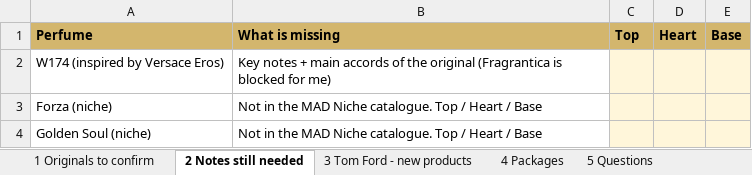
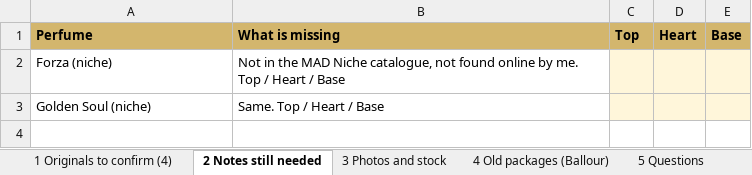
Before and after one commit to alitalsadoun-hub/2026-Design-New-Grad, an Excel workbook: website/QUESTIONS_for_owner.xlsx, sheet 2 Notes still needed, drawn as a sheet; values as stored, in another font and other column widths than the file's, no borders; removed rows and columns are numbered as before the commit, all else as after; the diff names each change by its address in the sheet, - before the commit and + after, or states it on an @@ line.

```diff
--- a/website/QUESTIONS_for_owner.xlsx (sheet 2 Notes still needed)
+++ b/website/QUESTIONS_for_owner.xlsx (sheet 2 Notes still needed)
-sheet tab: 1 Originals to confirm
+sheet tab: 1 Originals to confirm (4)
-sheet tab: 3 Tom Ford - new products
+sheet tab: 3 Photos and stock
-sheet tab: 4 Packages
+sheet tab: 4 Old packages (Ballour)
-row 2: W174 (inspired by Versace Eros) | Key notes + main accords of the original (Fragrantica is blocked for me)
-B2 (What is missing): …MAD Niche catalogue. Top /…
+B2 (What is missing): …MAD Niche catalogue, not found online by me. Top /…
-B3 (What is missing): Not in the MAD Niche catalogue. Top / Heart / Base
+B3 (What is missing): Same. Top / Heart / Base
```
Also changed, not shown: sheet 1 Originals to confirm (4), sheet 4 Old packages (Ballour), sheet 3 Photos and stock, sheet 5 Questions, 21 other files.
